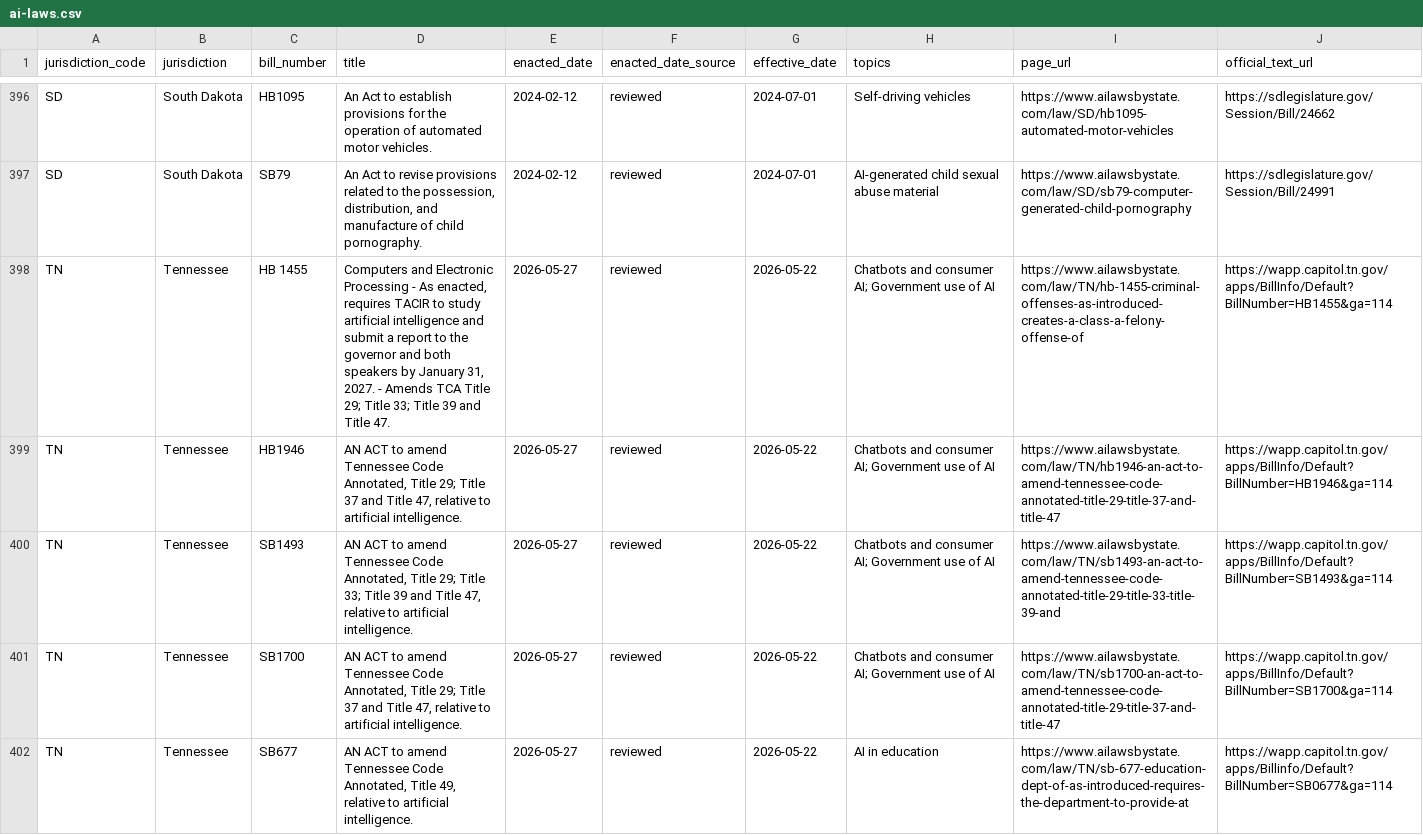
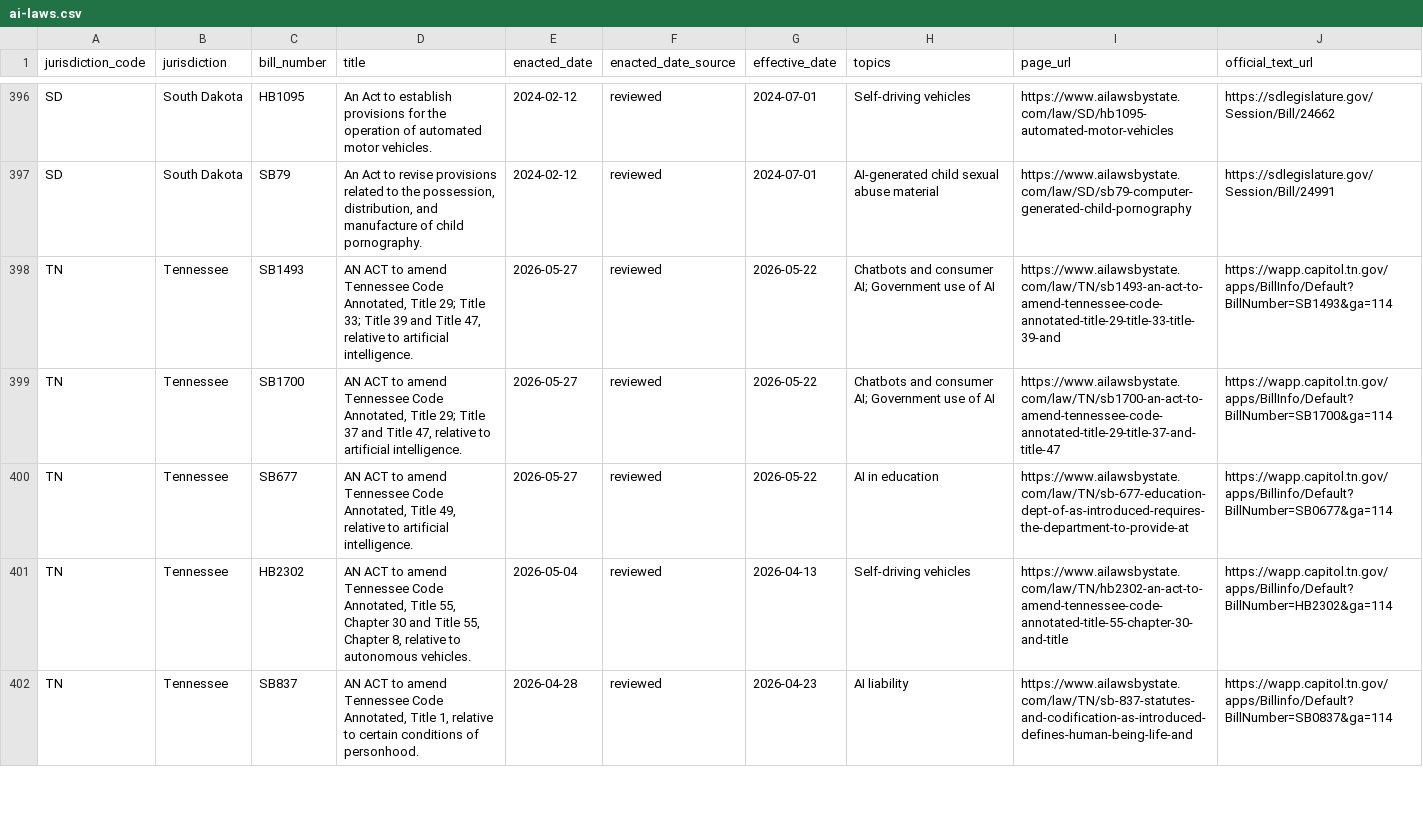
Before and after one commit to ailawsbystate/ai-laws-data, a CSV file: data/ai-laws.csv, drawn as a sheet; only a part is shown, gaps mark what is left out; the shorter side is filled out with more unchanged rows; the diff covers the shown part only; the diff names each change by its address in the sheet, - before the commit and + after, or states it on an @@ line.

Commit message:
Data as of 2026-11-16: 532 enacted AI laws

```diff
--- a/data/ai-laws.csv
+++ b/data/ai-laws.csv
-row 398: TN | Tennessee | HB 1455 | Computers and Electronic Processing - As enacted, requires TACIR to study artificial intelligence and submit a report to the governor and both speakers by January 31, 2027. - Amends TCA Title 29; Title 33; Title 39 and Title 47. | 2026-05-27 | reviewed | 2026-05-22 | Chatbots and consumer AI; Government use of AI | https://www.ailawsbystate.com/law/TN/hb-1455-criminal-offenses-as-introduced-creates-a-class-a-felony-offense-of | https://wapp.capitol.tn.gov/apps/BillInfo/Default?BillNumber=HB1455&ga=114
-row 399: TN | Tennessee | HB1946 | AN ACT to amend Tennessee Code Annotated, Title 29; Title 37 and Title 47, relative to artificial intelligence. | 2026-05-27 | reviewed | 2026-05-22 | Chatbots and consumer AI; Government use of AI | https://www.ailawsbystate.com/law/TN/hb1946-an-act-to-amend-tennessee-code-annotated-title-29-title-37-and-title-47 | https://wapp.capitol.tn.gov/apps/BillInfo/Default?BillNumber=HB1946&ga=114
```
Also changed, not shown: 2 removed rows elsewhere in this file, data/ai-laws-by-state.csv, 3 other files.
